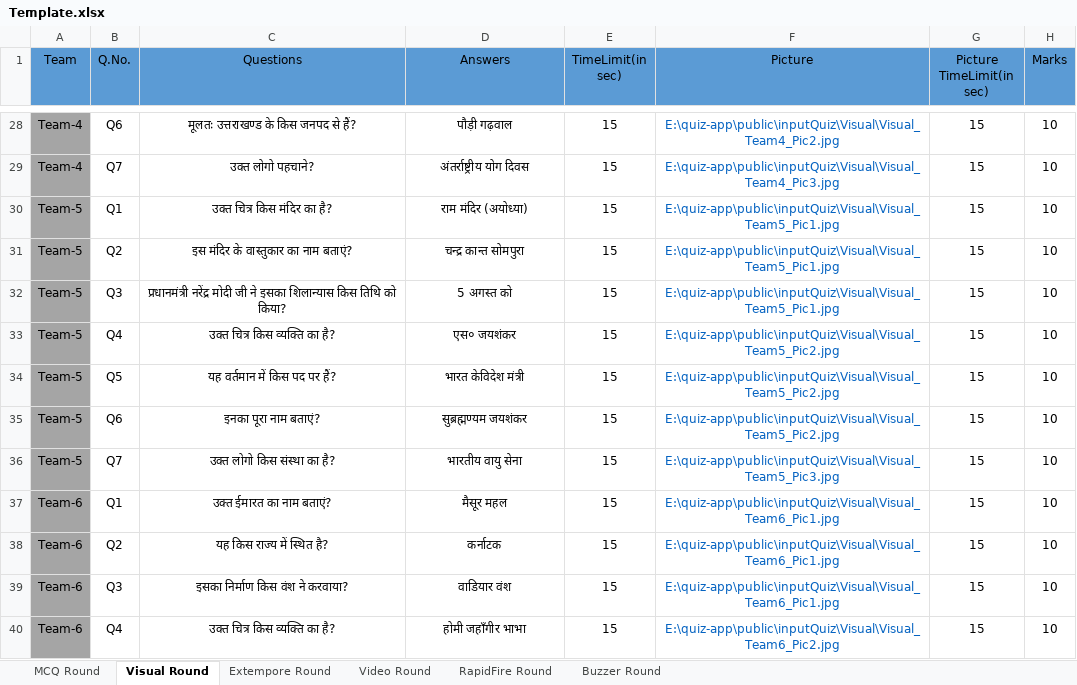
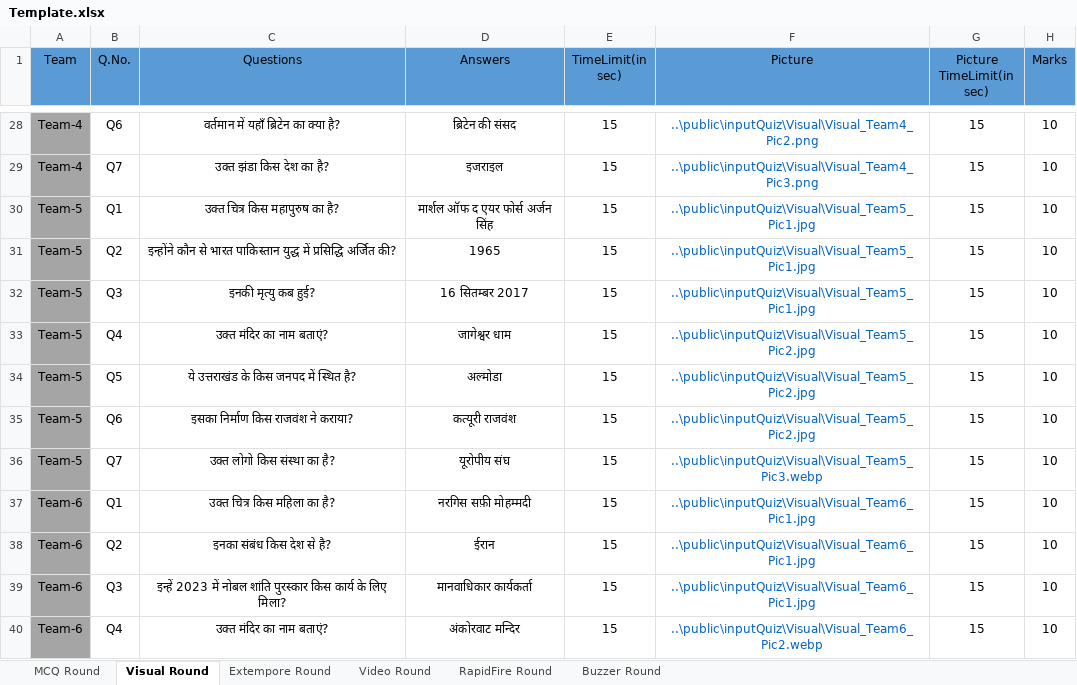
Before and after one commit to yatharth02/quiz-app, an Excel workbook: public/inputQuiz/Template.xlsx, sheet Visual Round, drawn as a sheet; only a part is shown, gaps mark what is left out; values as stored, in another font and other column widths than the file's, no borders; the diff covers the shown part only; the diff names each change by its address in the sheet, - before the commit and + after, or states it on an @@ line.

```diff
--- a/public/inputQuiz/Template.xlsx (sheet Visual Round)
+++ b/public/inputQuiz/Template.xlsx (sheet Visual Round)
-C28 (Questions): मूलतः उत्तराखण्ड के किस जनपद से हैं?
+C28 (Questions): वर्तमान में यहाँ ब्रिटेन का क्या है?
-D28 (Answers): पौड़ी गढ़वाल
+D28 (Answers): ब्रिटेन की संसद
-F28 (Picture): E:\quiz-app\public\inputQuiz\Visual\Visual_Team4_Pic2.jpg
+F28 (Picture): ..\public\inputQuiz\Visual\Visual_Team4_Pic2.png
-C29 (Questions): उक्त लोगो पहचाने?
+C29 (Questions): उक्त झंडा किस देश का है?
-D29 (Answers): अंतर्राष्ट्रीय योग दिवस
+D29 (Answers): इजराइल
-F29 (Picture): E:\quiz-app\public\inputQuiz\Visual\Visual_Team4_Pic3.jpg
+F29 (Picture): ..\public\inputQuiz\Visual\Visual_Team4_Pic3.png
-C30 (Questions): उक्त चित्र किस मंदिर का है?
+C30 (Questions): उक्त चित्र किस महापुरुष का है?
-D30 (Answers): राम मंदिर (अयोध्या)
+D30 (Answers): मार्शल ऑफ द एयर फोर्स अर्जन सिंह
-F30:F32 (Picture): E:\quiz-app\public\inputQuiz\Visual\Visual_Team5_Pic1.jpg
+F30:F32 (Picture): ..\public\inputQuiz\Visual\Visual_Team5_Pic1.jpg
-C31 (Questions): इस मंदिर के वास्तुकार का नाम बताएं?
+C31 (Questions): इन्होंने कौन से भारत पाकिस्तान युद्ध में प्रसिद्धि अर्जित की?
-D31 (Answers): चन्द्र कान्त सोमपुरा
+D31 (Answers): 1965
-C32 (Questions): प्रधानमंत्री नरेंद्र मोदी जी ने इसका शिलान्यास किस तिथि को किया?
+C32 (Questions): इनकी मृत्यु कब हुई?
-D32 (Answers): 5 अगस्त को
+D32 (Answers): 16 सितम्बर 2017
-C33 (Questions): उक्त चित्र किस व्यक्ति का है?
+C33 (Questions): उक्त मंदिर का नाम बताएं?
-D33 (Answers): एस० जयशंकर
+D33 (Answers): जागेश्वर धाम
-F33:F35 (Picture): E:\quiz-app\public\inputQuiz\Visual\Visual_Team5_Pic2.jpg
+F33:F35 (Picture): ..\public\inputQuiz\Visual\Visual_Team5_Pic2.jpg
-C34 (Questions): यह वर्तमान में किस पद पर हैं?
+C34 (Questions): ये उत्तराखंड के किस जनपद में स्थित है?
-D34 (Answers): भारत केविदेश मंत्री
+D34 (Answers): अल्मोडा
-C35 (Questions): इनका पूरा नाम बताएं?
+C35 (Questions): इसका निर्माण किस राजवंश ने कराया?
-D35 (Answers): सुब्रह्मण्यम जयशंकर
+D35 (Answers): कत्यूरी राजवंश
-D36 (Answers): भारतीय वायु सेना
+D36 (Answers): यूरोपीय संघ
-F36 (Picture): E:\quiz-app\public\inputQuiz\Visual\Visual_Team5_Pic3.jpg
+F36 (Picture): ..\public\inputQuiz\Visual\Visual_Team5_Pic3.webp
-C37 (Questions): उक्त ईमारत का नाम बताएं?
+C37 (Questions): उक्त चित्र किस महिला का है?
-D37 (Answers): मैसूर महल
+D37 (Answers): नरगिस सफ़ी मोहम्मदी
-F37:F39 (Picture): E:\quiz-app\public\inputQuiz\Visual\Visual_Team6_Pic1.jpg
+F37:F39 (Picture): ..\public\inputQuiz\Visual\Visual_Team6_Pic1.jpg
-C38 (Questions): यह किस राज्य में स्थित है?
+C38 (Questions): इनका संबंध किस देश से है?
-D38 (Answers): कर्नाटक
+D38 (Answers): ईरान
-C39 (Questions): इसका निर्माण किस वंश ने करवाया?
+C39 (Questions): इन्हें 2023 में नोबल शांति पुरस्कार किस कार्य के लिए मिला?
-D39 (Answers): वाडियार वंश
+D39 (Answers): मानवाधिकार कार्यकर्ता
-C40 (Questions): उक्त चित्र किस व्यक्ति का है?
+C40 (Questions): उक्त मंदिर का नाम बताएं?
-D40 (Answers): होमी जहाँगीर भाभा
+D40 (Answers): अंकोरवाट मन्दिर
-F40 (Picture): E:\quiz-app\public\inputQuiz\Visual\Visual_Team6_Pic2.jpg
+F40 (Picture): ..\public\inputQuiz\Visual\Visual_Team6_Pic2.webp
```
Also changed, not shown: 86 edited cells elsewhere in this sheet, sheet Video Round, sheet MCQ Round, 33 other files.
